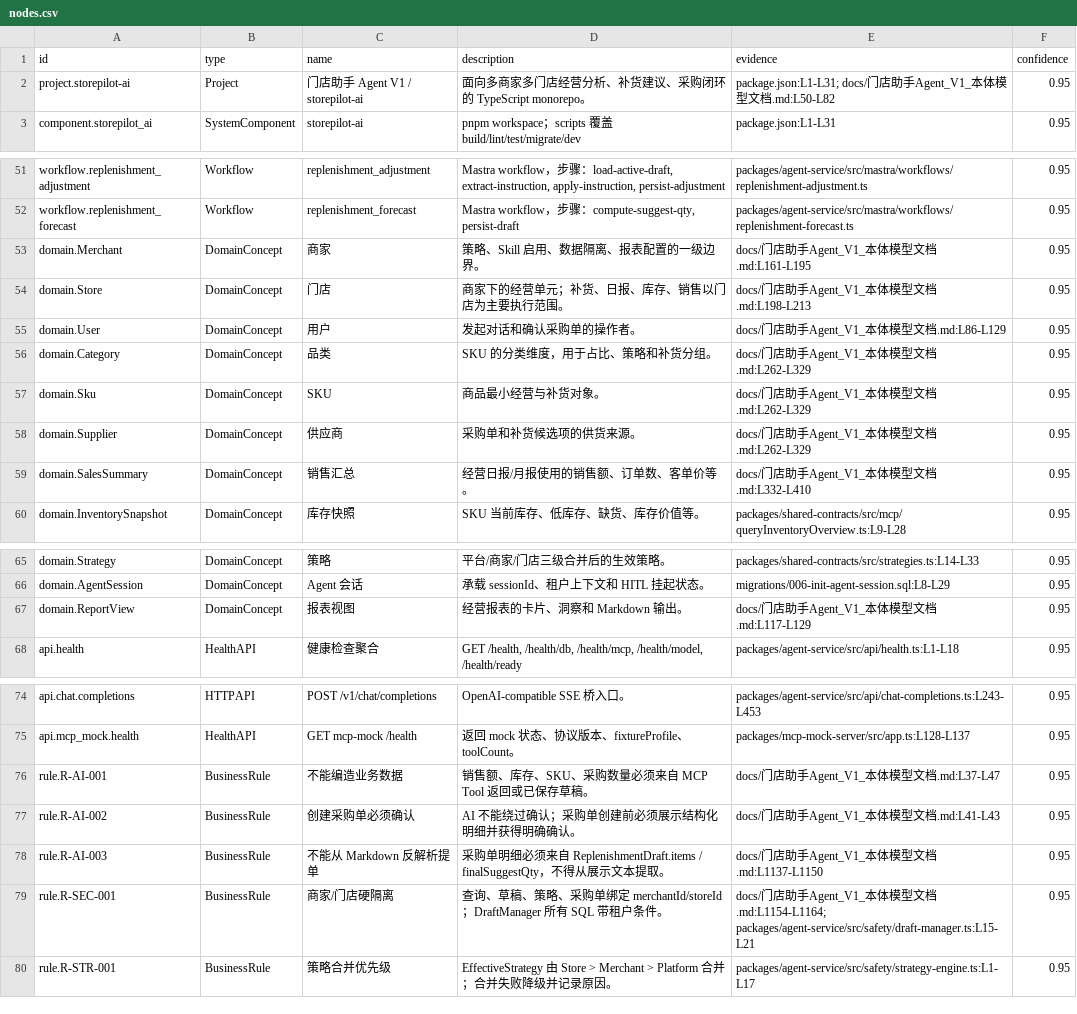
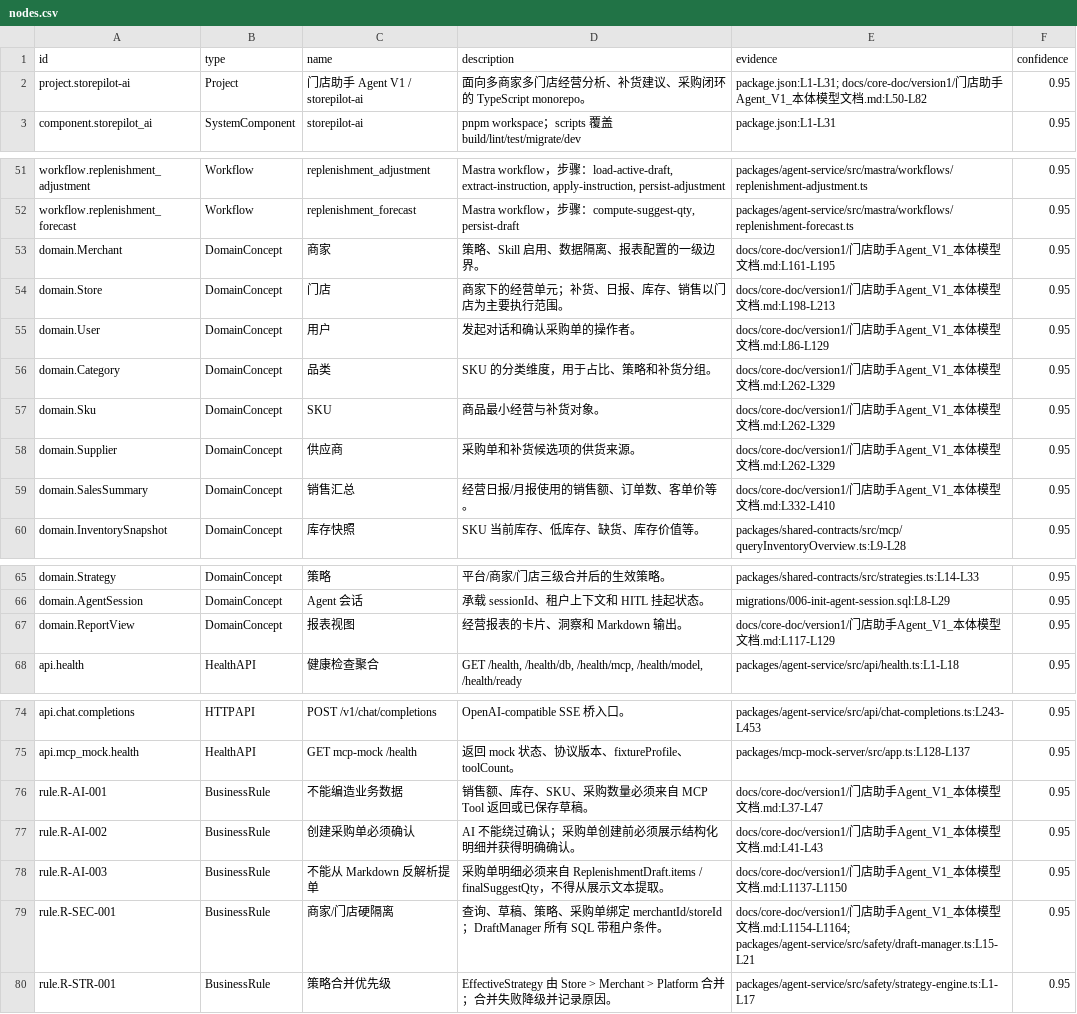
Before and after one commit to shiyongyin/storePilotAI, a CSV file: docs/ai-ontology/reference/nodes.csv, drawn as a sheet; only a part is shown, gaps mark what is left out.

```diff
--- a/docs/ai-ontology/reference/nodes.csv
+++ b/docs/ai-ontology/reference/nodes.csv
@@ -1,3 +1,3 @@
 id,type,name,description,evidence,confidence
-project.storepilot-ai,Project,门店助手 Agent V1 / storepilot-ai,面向多商家多门店经营分析、补货建议、采购闭环的 TypeScript monorepo。,package.json:L1-L31; docs/门店助手Agent_V1_本体模型文档.md:L50-L82,0.95
+project.storepilot-ai,Project,门店助手 Agent V1 / storepilot-ai,面向多商家多门店经营分析、补货建议、采购闭环的 TypeScript monorepo。,package.json:L1-L31; docs/core-doc/version1/门店助手Agent_V1_本体模型文档.md:L50-L82,0.95
 component.storepilot_ai,SystemComponent,storepilot-ai,pnpm workspace；scripts 覆盖 build/lint/test/migrate/dev,package.json:L1-L31,0.95
@@ -52,9 +52,9 @@ workflow.replenishment_adjustment,Workflow,replenishment_adjustment,"Mastra work
 workflow.replenishment_forecast,Workflow,replenishment_forecast,"Mastra workflow，步骤：compute-suggest-qty, persist-draft",packages/agent-service/src/mastra/workflows/replenishment-forecast.ts,0.95
-domain.Merchant,DomainConcept,商家,策略、Skill 启用、数据隔离、报表配置的一级边界。,docs/门店助手Agent_V1_本体模型文档.md:L161-L195,0.95
-domain.Store,DomainConcept,门店,商家下的经营单元；补货、日报、库存、销售以门店为主要执行范围。,docs/门店助手Agent_V1_本体模型文档.md:L198-L213,0.95
-domain.User,DomainConcept,用户,发起对话和确认采购单的操作者。,docs/门店助手Agent_V1_本体模型文档.md:L86-L129,0.95
-domain.Category,DomainConcept,品类,SKU 的分类维度，用于占比、策略和补货分组。,docs/门店助手Agent_V1_本体模型文档.md:L262-L329,0.95
-domain.Sku,DomainConcept,SKU,商品最小经营与补货对象。,docs/门店助手Agent_V1_本体模型文档.md:L262-L329,0.95
-domain.Supplier,DomainConcept,供应商,采购单和补货候选项的供货来源。,docs/门店助手Agent_V1_本体模型文档.md:L262-L329,0.95
-domain.SalesSummary,DomainConcept,销售汇总,经营日报/月报使用的销售额、订单数、客单价等。,docs/门店助手Agent_V1_本体模型文档.md:L332-L410,0.95
+domain.Merchant,DomainConcept,商家,策略、Skill 启用、数据隔离、报表配置的一级边界。,docs/core-doc/version1/门店助手Agent_V1_本体模型文档.md:L161-L195,0.95
+domain.Store,DomainConcept,门店,商家下的经营单元；补货、日报、库存、销售以门店为主要执行范围。,docs/core-doc/version1/门店助手Agent_V1_本体模型文档.md:L198-L213,0.95
+domain.User,DomainConcept,用户,发起对话和确认采购单的操作者。,docs/core-doc/version1/门店助手Agent_V1_本体模型文档.md:L86-L129,0.95
+domain.Category,DomainConcept,品类,SKU 的分类维度，用于占比、策略和补货分组。,docs/core-doc/version1/门店助手Agent_V1_本体模型文档.md:L262-L329,0.95
+domain.Sku,DomainConcept,SKU,商品最小经营与补货对象。,docs/core-doc/version1/门店助手Agent_V1_本体模型文档.md:L262-L329,0.95
+domain.Supplier,DomainConcept,供应商,采购单和补货候选项的供货来源。,docs/core-doc/version1/门店助手Agent_V1_本体模型文档.md:L262-L329,0.95
+domain.SalesSummary,DomainConcept,销售汇总,经营日报/月报使用的销售额、订单数、客单价等。,docs/core-doc/version1/门店助手Agent_V1_本体模型文档.md:L332-L410,0.95
 domain.InventorySnapshot,DomainConcept,库存快照,SKU 当前库存、低库存、缺货、库存价值等。,packages/shared-contracts/src/mcp/queryInventoryOverview.ts:L9-L28,0.95
@@ -66,3 +66,3 @@ domain.Strategy,DomainConcept,策略,平台/商家/门店三级合并后的生
 domain.AgentSession,DomainConcept,Agent 会话,承载 sessionId、租户上下文和 HITL 挂起状态。,migrations/006-init-agent-session.sql:L8-L29,0.95
-domain.ReportView,DomainConcept,报表视图,经营报表的卡片、洞察和 Markdown 输出。,docs/门店助手Agent_V1_本体模型文档.md:L117-L129,0.95
+domain.ReportView,DomainConcept,报表视图,经营报表的卡片、洞察和 Markdown 输出。,docs/core-doc/version1/门店助手Agent_V1_本体模型文档.md:L117-L129,0.95
 api.health,HealthAPI,健康检查聚合,"GET /health, /health/db, /health/mcp, /health/model, /health/ready",packages/agent-service/src/api/health.ts:L1-L18,0.95
@@ -75,6 +75,6 @@ api.chat.completions,HTTPAPI,POST /v1/chat/completions,OpenAI-compatible SSE 桥
 api.mcp_mock.health,HealthAPI,GET mcp-mock /health,返回 mock 状态、协议版本、fixtureProfile、toolCount。,packages/mcp-mock-server/src/app.ts:L128-L137,0.95
-rule.R-AI-001,BusinessRule,不能编造业务数据,销售额、库存、SKU、采购数量必须来自 MCP Tool 返回或已保存草稿。,docs/门店助手Agent_V1_本体模型文档.md:L37-L47,0.95
-rule.R-AI-002,BusinessRule,创建采购单必须确认,AI 不能绕过确认；采购单创建前必须展示结构化明细并获得明确确认。,docs/门店助手Agent_V1_本体模型文档.md:L41-L43,0.95
-rule.R-AI-003,BusinessRule,不能从 Markdown 反解析提单,采购单明细必须来自 ReplenishmentDraft.items / finalSuggestQty，不得从展示文本提取。,docs/门店助手Agent_V1_本体模型文档.md:L1137-L1150,0.95
-rule.R-SEC-001,BusinessRule,商家/门店硬隔离,查询、草稿、策略、采购单绑定 merchantId/storeId；DraftManager 所有 SQL 带租户条件。,docs/门店助手Agent_V1_本体模型文档.md:L1154-L1164; packages/agent-service/src/safety/draft-manager.ts:L15-L21,0.95
+rule.R-AI-001,BusinessRule,不能编造业务数据,销售额、库存、SKU、采购数量必须来自 MCP Tool 返回或已保存草稿。,docs/core-doc/version1/门店助手Agent_V1_本体模型文档.md:L37-L47,0.95
+rule.R-AI-002,BusinessRule,创建采购单必须确认,AI 不能绕过确认；采购单创建前必须展示结构化明细并获得明确确认。,docs/core-doc/version1/门店助手Agent_V1_本体模型文档.md:L41-L43,0.95
+rule.R-AI-003,BusinessRule,不能从 Markdown 反解析提单,采购单明细必须来自 ReplenishmentDraft.items / finalSuggestQty，不得从展示文本提取。,docs/core-doc/version1/门店助手Agent_V1_本体模型文档.md:L1137-L1150,0.95
+rule.R-SEC-001,BusinessRule,商家/门店硬隔离,查询、草稿、策略、采购单绑定 merchantId/storeId；DraftManager 所有 SQL 带租户条件。,docs/core-doc/version1/门店助手Agent_V1_本体模型文档.md:L1154-L1164; packages/agent-service/src/safety/draft-manager.ts:L15-L21,0.95
 rule.R-STR-001,BusinessRule,策略合并优先级,EffectiveStrategy 由 Store > Merchant > Platform 合并；合并失败降级并记录原因。,packages/agent-service/src/safety/strategy-engine.ts:L1-L17,0.95
```
Also changed, not shown: docs/ai-ontology/reference/relations.csv, 21 other files.
